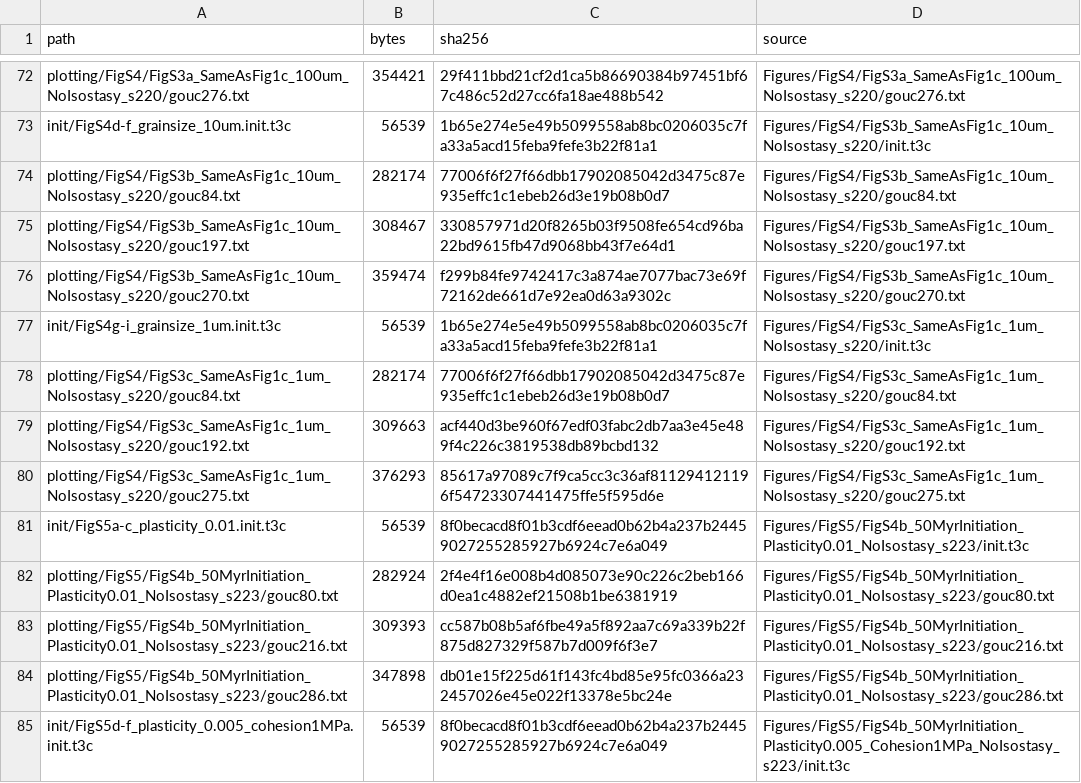
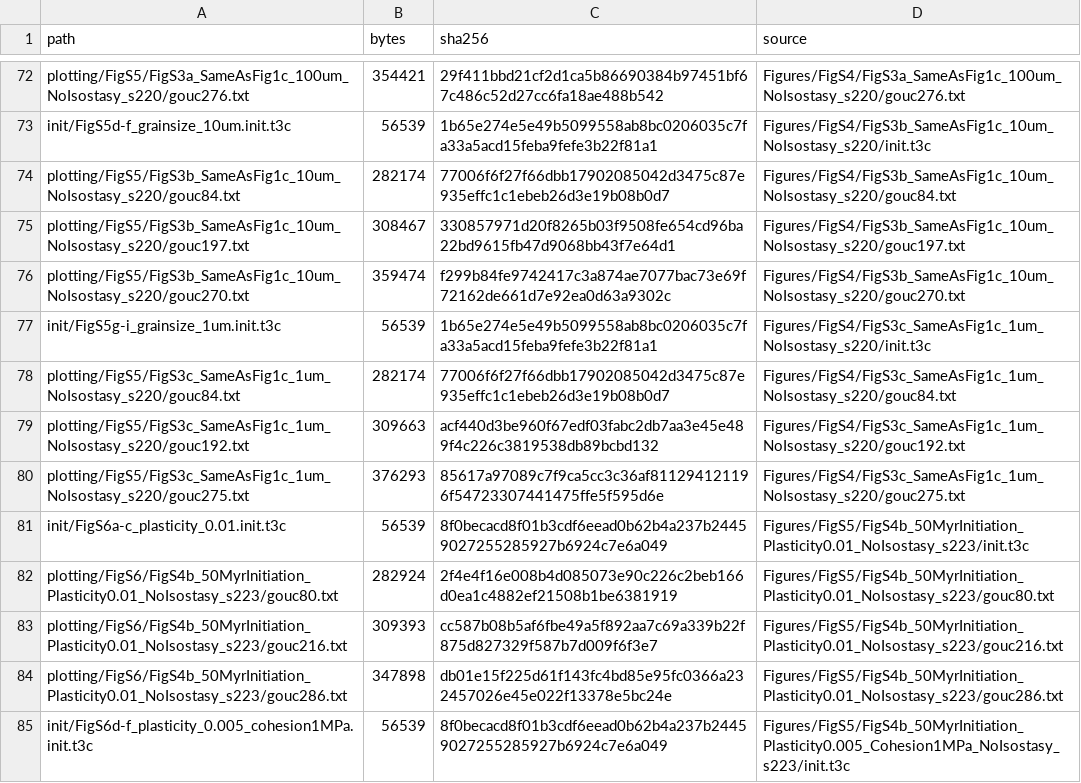
Before and after one commit to YirenGou/Gou-and-Liu-2026-Dripping-Tectonics, a TSV file: MANIFEST.tsv, drawn as a sheet; only a part is shown, gaps mark what is left out; the diff covers the shown part only; the diff names each change by its address in the sheet, - before the commit and + after, or states it on an @@ line.

```diff
--- a/MANIFEST.tsv
+++ b/MANIFEST.tsv
-A72 (path): plotting/FigS4/FigS3a_SameAsFig1c_100um_NoIsostasy_s220/gouc276.txt
+A72 (path): plotting/FigS5/FigS3a_SameAsFig1c_100um_NoIsostasy_s220/gouc276.txt
-A73 (path): init/FigS4d-f_grainsize_10um.init.t3c
+A73 (path): init/FigS5d-f_grainsize_10um.init.t3c
-A74 (path): plotting/FigS4/FigS3b_SameAsFig1c_10um_NoIsostasy_s220/gouc84.txt
+A74 (path): plotting/FigS5/FigS3b_SameAsFig1c_10um_NoIsostasy_s220/gouc84.txt
-A75 (path): plotting/FigS4/FigS3b_SameAsFig1c_10um_NoIsostasy_s220/gouc197.txt
+A75 (path): plotting/FigS5/FigS3b_SameAsFig1c_10um_NoIsostasy_s220/gouc197.txt
-A76 (path): plotting/FigS4/FigS3b_SameAsFig1c_10um_NoIsostasy_s220/gouc270.txt
+A76 (path): plotting/FigS5/FigS3b_SameAsFig1c_10um_NoIsostasy_s220/gouc270.txt
-A77 (path): init/FigS4g-i_grainsize_1um.init.t3c
+A77 (path): init/FigS5g-i_grainsize_1um.init.t3c
-A78 (path): plotting/FigS4/FigS3c_SameAsFig1c_1um_NoIsostasy_s220/gouc84.txt
+A78 (path): plotting/FigS5/FigS3c_SameAsFig1c_1um_NoIsostasy_s220/gouc84.txt
-A79 (path): plotting/FigS4/FigS3c_SameAsFig1c_1um_NoIsostasy_s220/gouc192.txt
+A79 (path): plotting/FigS5/FigS3c_SameAsFig1c_1um_NoIsostasy_s220/gouc192.txt
-A80 (path): plotting/FigS4/FigS3c_SameAsFig1c_1um_NoIsostasy_s220/gouc275.txt
+A80 (path): plotting/FigS5/FigS3c_SameAsFig1c_1um_NoIsostasy_s220/gouc275.txt
-A81 (path): init/FigS5a-c_plasticity_0.01.init.t3c
+A81 (path): init/FigS6a-c_plasticity_0.01.init.t3c
-A82 (path): plotting/FigS5/FigS4b_50MyrInitiation_Plasticity0.01_NoIsostasy_s223/gouc80.txt
+A82 (path): plotting/FigS6/FigS4b_50MyrInitiation_Plasticity0.01_NoIsostasy_s223/gouc80.txt
-A83 (path): plotting/FigS5/FigS4b_50MyrInitiation_Plasticity0.01_NoIsostasy_s223/gouc216.txt
+A83 (path): plotting/FigS6/FigS4b_50MyrInitiation_Plasticity0.01_NoIsostasy_s223/gouc216.txt
-A84 (path): plotting/FigS5/FigS4b_50MyrInitiation_Plasticity0.01_NoIsostasy_s223/gouc286.txt
+A84 (path): plotting/FigS6/FigS4b_50MyrInitiation_Plasticity0.01_NoIsostasy_s223/gouc286.txt
-A85 (path): init/FigS5d-f_plasticity_0.005_cohesion1MPa.init.t3c
+A85 (path): init/FigS6d-f_plasticity_0.005_cohesion1MPa.init.t3c
```
Also changed, not shown: 3 added rows, 3 removed rows and 41 edited cells elsewhere in this file, 55 other files.
